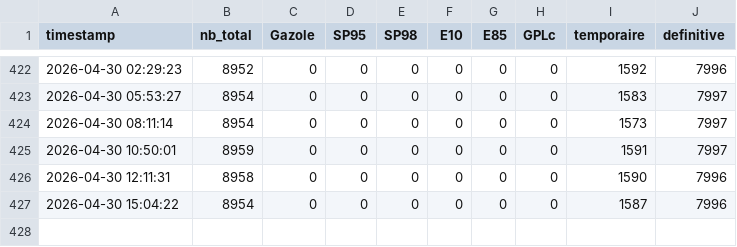
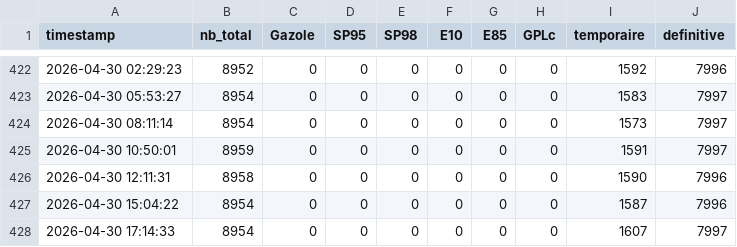
Before and after one commit to GabrielPlassat/stationservice, a CSV file: data/historique_ruptures.csv, drawn as a sheet; only a part is shown, gaps mark what is left out.

```diff
--- a/data/historique_ruptures.csv
+++ b/data/historique_ruptures.csv
@@ -427 +427,2 @@ timestamp,nb_total,Gazole,SP95,SP98,E10,E85,GPLc,temporaire,definitive
 2026-04-30 15:04:22,8954,0,0,0,0,0,0,1587,7996
+2026-04-30 17:14:33,8954,0,0,0,0,0,0,1607,7997
```
